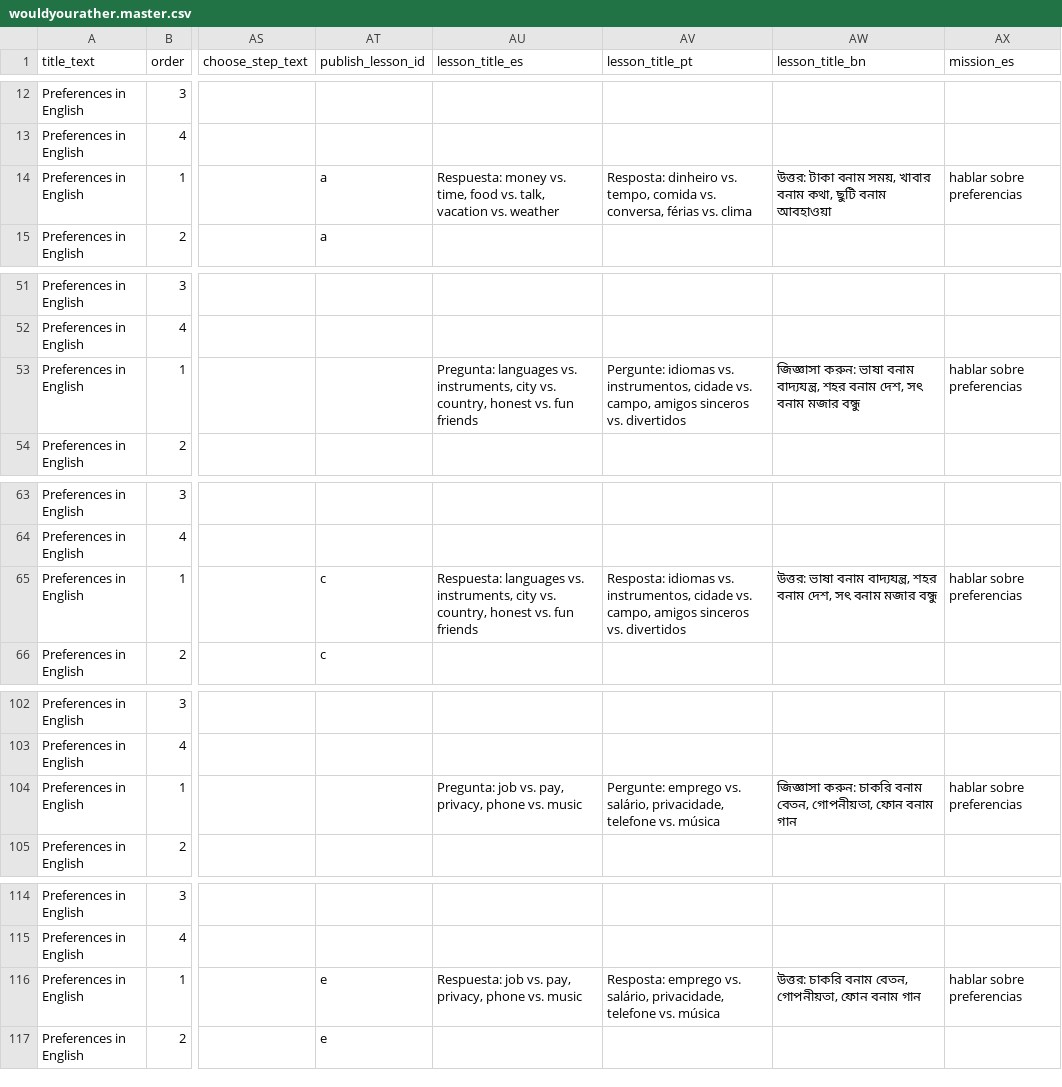
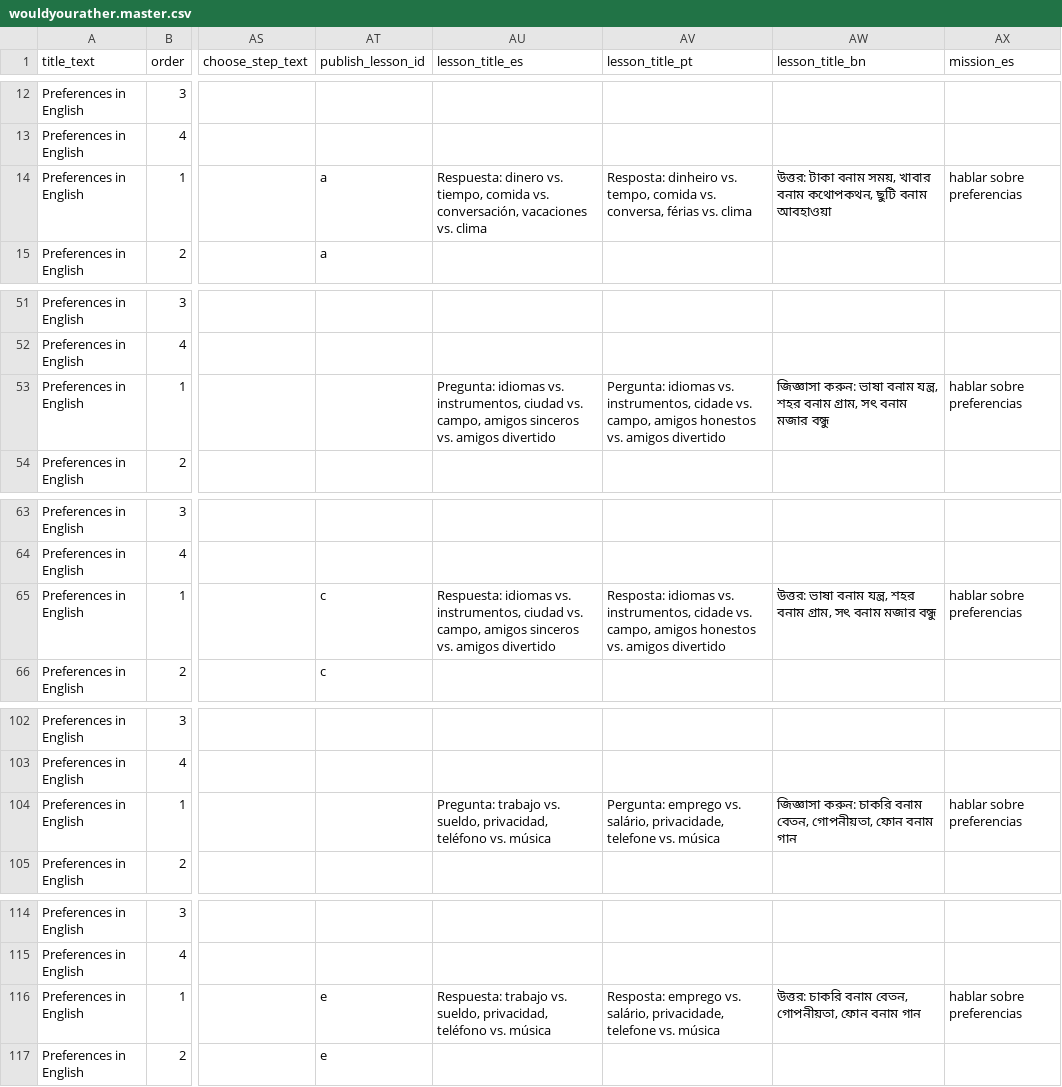
Before and after one commit to joelipi/uffenglish, a CSV file: public/wouldyourather.master.csv, drawn as a sheet; only a part is shown, gaps mark what is left out; the diff names each change by its address in the sheet, - before the commit and + after, or states it on an @@ line.

Commit message:
fix(config): hand-fill wouldyourather title translations, guard prefix-only output
translate-master filled the five retitled lesson titles but returned
'Respuesta: money vs. time, food vs. talk, ...' — the taught-phrase
instruction makes the model keep a keyword list in English and translate only
the 'Answer:' prefix. The equality guard passed that (the strings differ), so
titles are hand-filled for all three languages instead.

The guard now compares vocabulary: a title may share at most two consecutive
words with its English source, so a translated prefix with an English body
fails. Proven failable by reinstating the model's exact output (7 shared words).

```diff
--- a/public/wouldyourather.master.csv
+++ b/public/wouldyourather.master.csv
-AU14 (lesson_title_es): Respuesta: money vs. time, food vs. talk, vacation vs. weather
+AU14 (lesson_title_es): Respuesta: dinero vs. tiempo, comida vs. conversación, vacaciones vs. clima
-AW14 (lesson_title_bn): …খাবার বনাম কথা, ছুটি বনাম…
+AW14 (lesson_title_bn): …খাবার বনাম কথোপকথন, ছুটি বনাম…
-AU53 (lesson_title_es): Pregunta: languages vs. instruments, city vs. country, honest vs. fun friends
+AU53 (lesson_title_es): Pregunta: idiomas vs. instrumentos, ciudad vs. campo, amigos sinceros vs. amigos divertido
-AV53 (lesson_title_pt): Pergunte: idiomas vs. instrumentos, cidade vs. campo, amigos sinceros vs. divertidos
+AV53 (lesson_title_pt): Pergunta: idiomas vs. instrumentos, cidade vs. campo, amigos honestos vs. amigos divertido
-AW53 (lesson_title_bn): …ভাষা বনাম বাদ্যযন্ত্র, শহর বনাম দেশ, সৎ বনাম…
+AW53 (lesson_title_bn): …ভাষা বনাম যন্ত্র, শহর বনাম গ্রাম, সৎ বনাম…
-AU65 (lesson_title_es): Respuesta: languages vs. instruments, city vs. country, honest vs. fun friends
+AU65 (lesson_title_es): Respuesta: idiomas vs. instrumentos, ciudad vs. campo, amigos sinceros vs. amigos divertido
-AV65 (lesson_title_pt): …campo, amigos sinceros vs. divertidos
+AV65 (lesson_title_pt): …campo, amigos honestos vs. amigos divertido
-AW65 (lesson_title_bn): …ভাষা বনাম বাদ্যযন্ত্র, শহর বনাম দেশ, সৎ বনাম…
+AW65 (lesson_title_bn): …ভাষা বনাম যন্ত্র, শহর বনাম গ্রাম, সৎ বনাম…
-AU104 (lesson_title_es): Pregunta: job vs. pay, privacy, phone vs. music
+AU104 (lesson_title_es): Pregunta: trabajo vs. sueldo, privacidad, teléfono vs. música
-AV104 (lesson_title_pt): Pergunte: emprego vs.…
+AV104 (lesson_title_pt): Pergunta: emprego vs.…
-AU116 (lesson_title_es): Respuesta: job vs. pay, privacy, phone vs. music
+AU116 (lesson_title_es): Respuesta: trabajo vs. sueldo, privacidad, teléfono vs. música
```
Also changed, not shown: 2 other files.
